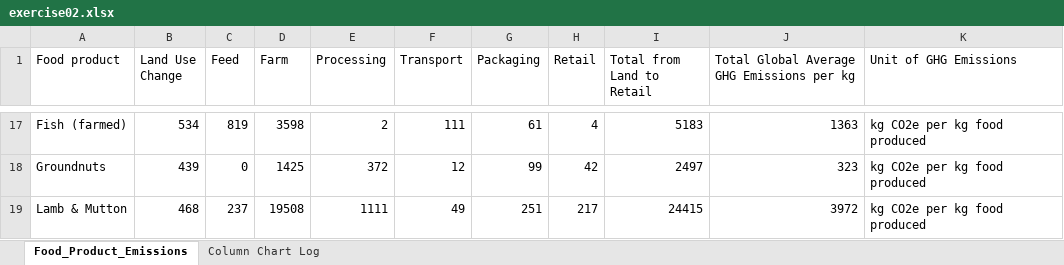
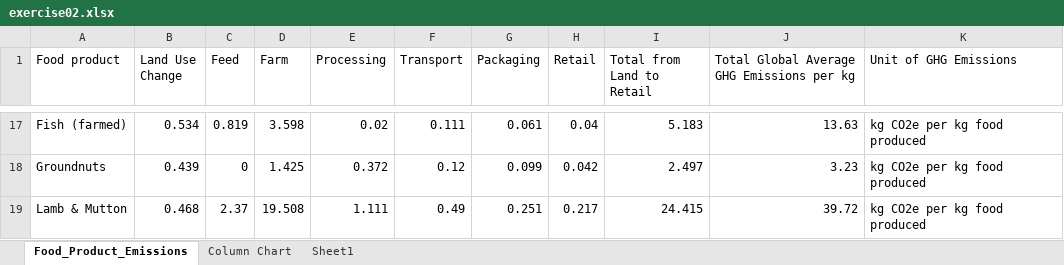
Before and after one commit to bml-research/data_analysis_bml, an Excel workbook: excel/files_13_data_visualization_solutions/exercise02/exercise02.xlsx, sheet Food_Product_Emissions, drawn as a sheet; only a part is shown, gaps mark what is left out; values as stored, in another font and other column widths than the file's, no borders; table styles not drawn; the diff covers the shown part only; the diff names each change by its address in the sheet, - before the commit and + after, or states it on an @@ line.

```diff
--- a/excel/files_13_data_visualization_solutions/exercise02/exercise02.xlsx (sheet Food_Product_Emissions)
+++ b/excel/files_13_data_visualization_solutions/exercise02/exercise02.xlsx (sheet Food_Product_Emissions)
-sheet tab: Column Chart Log
+sheet tab: Sheet1
+sheet tab: Column Chart
-B17 (Land Use Change): 534
+B17 (Land Use Change): 0.534
-C17 (Feed): 819
+C17 (Feed): 0.819
-D17 (Farm): 3598
+D17 (Farm): 3.598
-E17 (Processing): 2
+E17 (Processing): 0.02
-F17 (Transport): 111
+F17 (Transport): 0.111
-G17 (Packaging): 61
+G17 (Packaging): 0.061
-H17 (Retail): 4
+H17 (Retail): 0.04
-I17 (Total from Land to Retail): 5183
+I17 (Total from Land to Retail): 5.183
-J17: 1363
+J17: 13.63
-B18 (Land Use Change): 439
+B18 (Land Use Change): 0.439
-D18 (Farm): 1425
+D18 (Farm): 1.425
-E18 (Processing): 372
+E18 (Processing): 0.372
-F18 (Transport): 12
+F18 (Transport): 0.12
-G18 (Packaging): 99
+G18 (Packaging): 0.099
-H18 (Retail): 42
+H18 (Retail): 0.042
-I18 (Total from Land to Retail): 2497
+I18 (Total from Land to Retail): 2.497
-J18: 323
+J18: 3.23
-B19 (Land Use Change): 468
+B19 (Land Use Change): 0.468
-C19 (Feed): 237
+C19 (Feed): 2.37
-D19 (Farm): 19508
+D19 (Farm): 19.508
-E19 (Processing): 1111
+E19 (Processing): 1.111
-F19 (Transport): 49
+F19 (Transport): 0.49
-G19 (Packaging): 251
+G19 (Packaging): 0.251
-H19 (Retail): 217
+H19 (Retail): 0.217
-I19 (Total from Land to Retail): 24415
+I19 (Total from Land to Retail): 24.415
-J19: 3972
+J19: 39.72
```
Also changed, not shown: 315 edited cells elsewhere in this sheet, charts or pictures, 1 other file.
